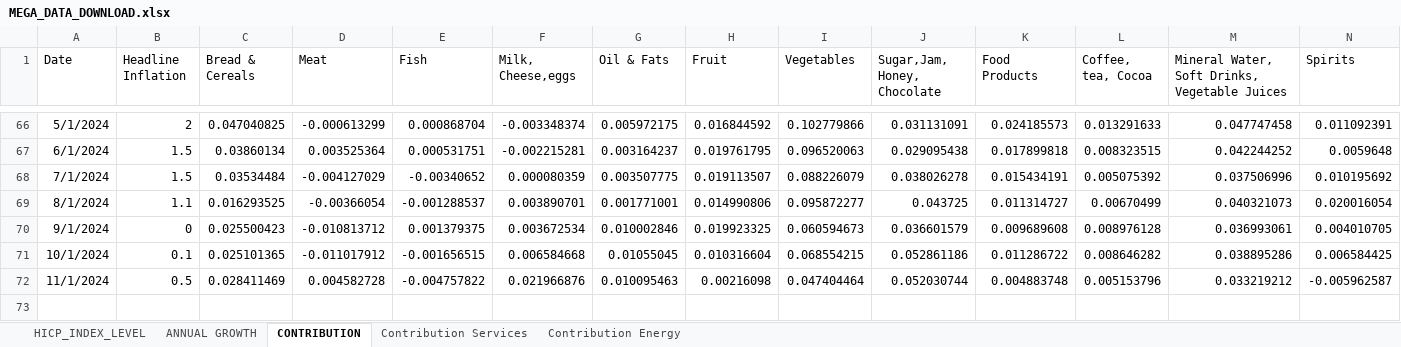
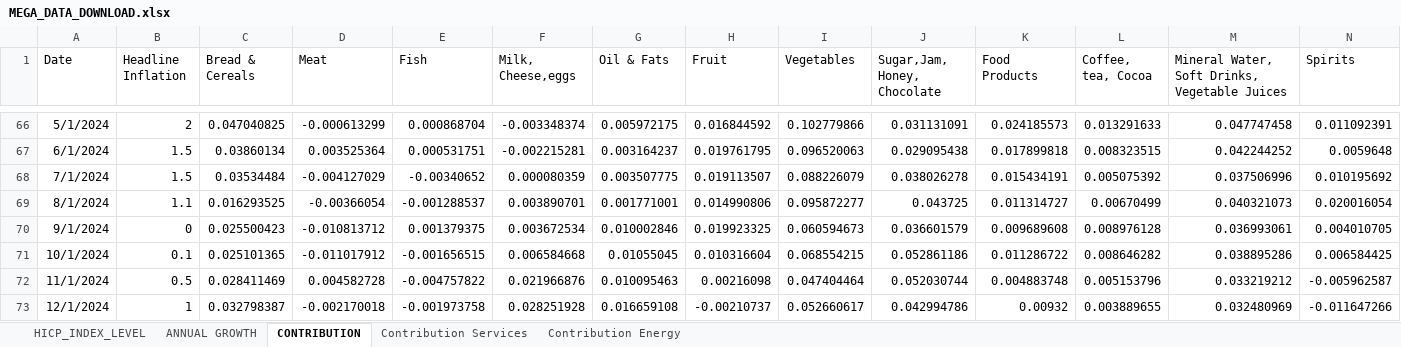
Before and after one commit to mflanagan201/gcal_auto, an Excel workbook: MEGA_DATA_DOWNLOAD.xlsx, sheet CONTRIBUTION, drawn as a sheet; only a part is shown, gaps mark what is left out; values as stored, in another font and other column widths than the file's, no borders; rows hold the shown columns only; the diff names each change by its address in the sheet, - before the commit and + after, or states it on an @@ line.

Commit message:
Add Inflation_contributions_graph_data.XLSX, Waterfall_graph_data.XLSX, trimmed_graph_data.XLSX, MEGA_DATA_DOWNLOAD.xlsx,MONTHLY_DATA_DOWNLOAD_ALL.xlsx,QUARTERLY_DATA_DOWNLOAD_ALL.xlsx, SUMMARY_EXPORT_DATA_DOWNLOAD.xlsx and EXPORT_DATA_DOWNLOAD_ALL.xlsx

```diff
--- a/MEGA_DATA_DOWNLOAD.xlsx (sheet CONTRIBUTION)
+++ b/MEGA_DATA_DOWNLOAD.xlsx (sheet CONTRIBUTION)
+row 73: 12/1/2024 | 1 | 0.032798387 | -0.002170018 | -0.001973758 | 0.028251928 | 0.016659108 | -0.00210737 | 0.052660617 | 0.042994786 | 0.00932 | 0.003889655 | 0.032480969 | -0.011647266
```
Also changed, not shown: sheet ANNUAL GROWTH, sheet Contribution Services, sheet Contribution Energy, sheet HICP_INDEX_LEVEL, INDEX_VALUES.XLSX, INFLATIONCONTRIBUTIONWEIGHTS.xlsx, 6 other files.
